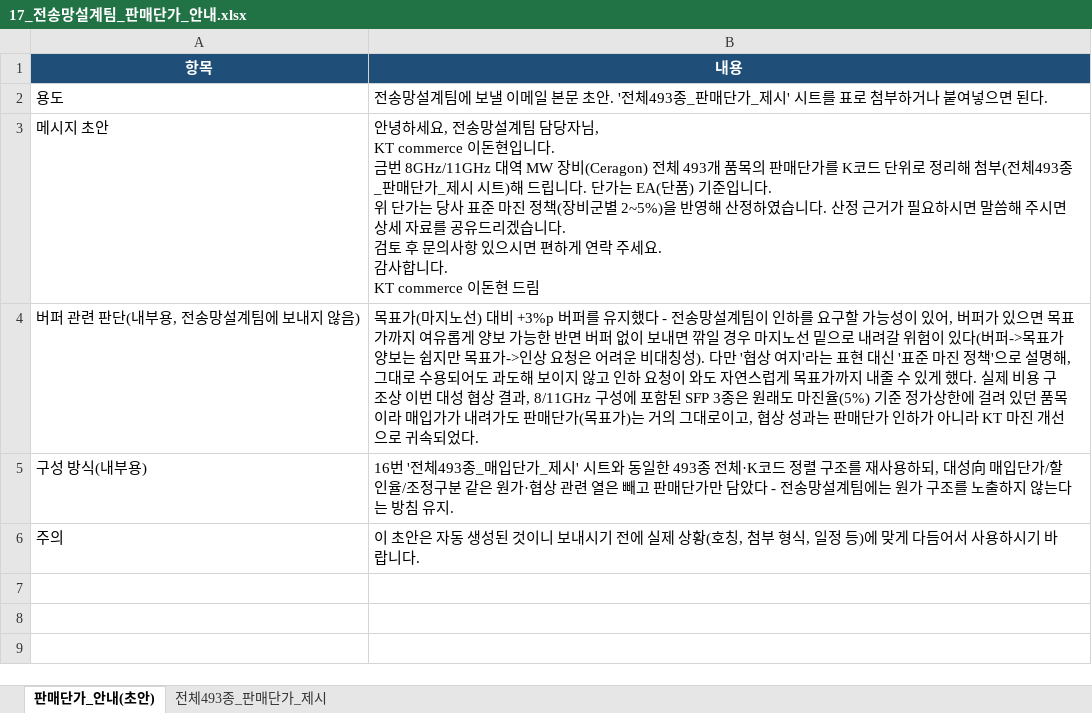
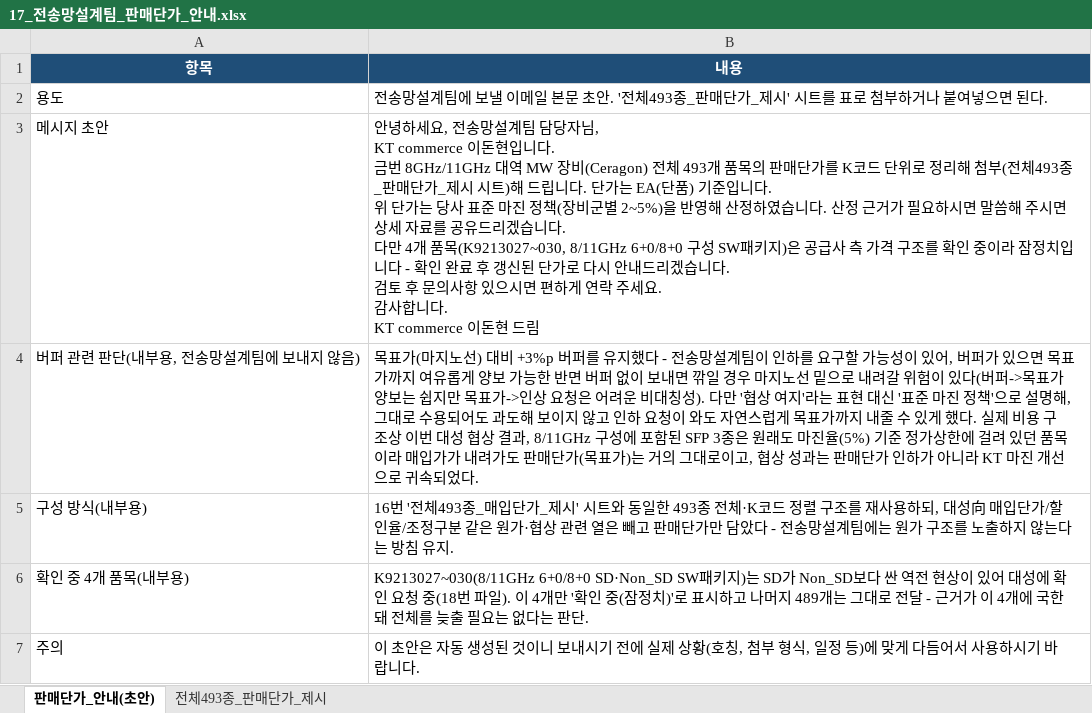
Before and after one commit to dondonnie88-dalio/kt-settlement-automation, an Excel workbook: output/17_전송망설계팀_판매단가_안내.xlsx, sheet 판매단가_안내(초안), drawn as a sheet; values as stored, in another font and other column widths than the file's, no borders; ↵ is a line break in a cell; the diff names each change by its address in the sheet, - before the commit and + after, or states it on an @@ line.

```diff
--- a/output/17_전송망설계팀_판매단가_안내.xlsx (sheet 판매단가_안내(초안))
+++ b/output/17_전송망설계팀_판매단가_안내.xlsx (sheet 판매단가_안내(초안))
-B3 (내용): …습니다. ↵ 검토 후…
+B3 (내용): …습니다. ↵ 다만 4개 품목(K9213027~030, 8/11GHz 6+0/8+0 구성 SW패키지)은 공급사 측 가격 구조를 확인 중이라 잠정치입니다 - 확인 완료 후 갱신된 단가로 다시 안내드리겠습니다. ↵ 검토 후…
+row 6: 확인 중 4개 품목(내부용) | K9213027~030(8/11GHz 6+0/8+0 SD·Non_SD SW패키지)는 SD가 Non_SD보다 싼 역전 현상이 있어 대성에 확인 요청 중(18번 파일). 이 4개만 '확인 중(잠정치)'로 표시하고 나머지 489개는 그대로 전달 - 근거가 이 4개에 국한돼 전체를 늦출 필요는 없다는 판단.
```
Also changed, not shown: sheet 전체493종_판매단가_제시, 3 other files.
